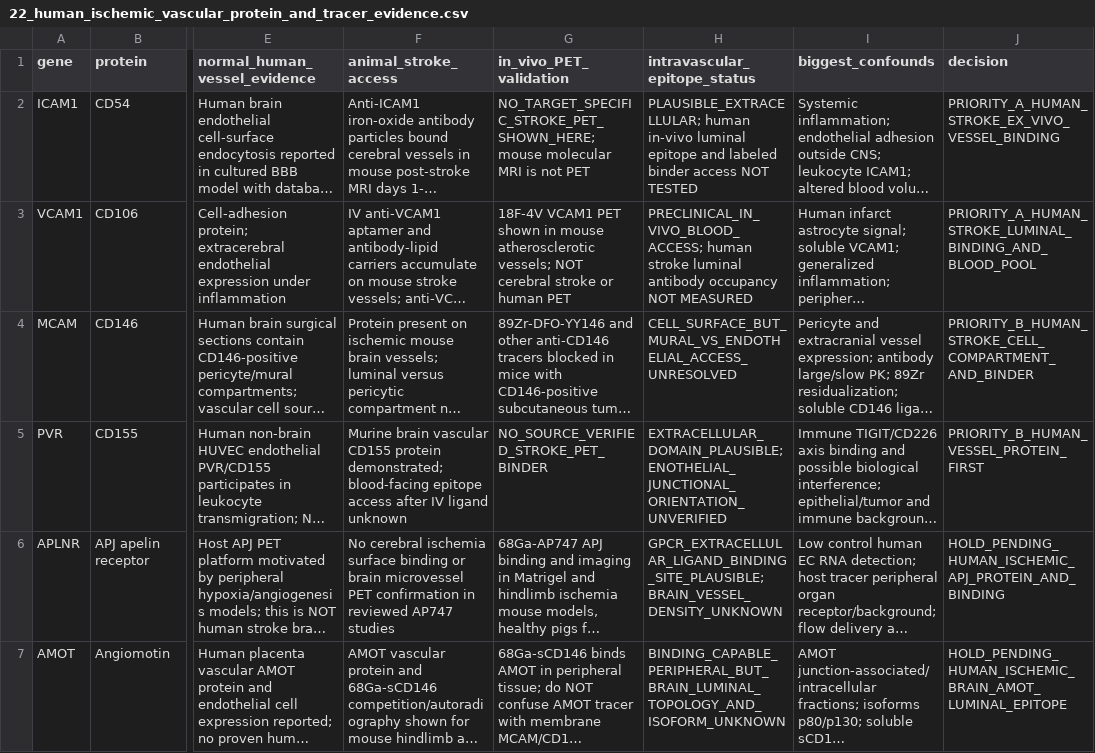
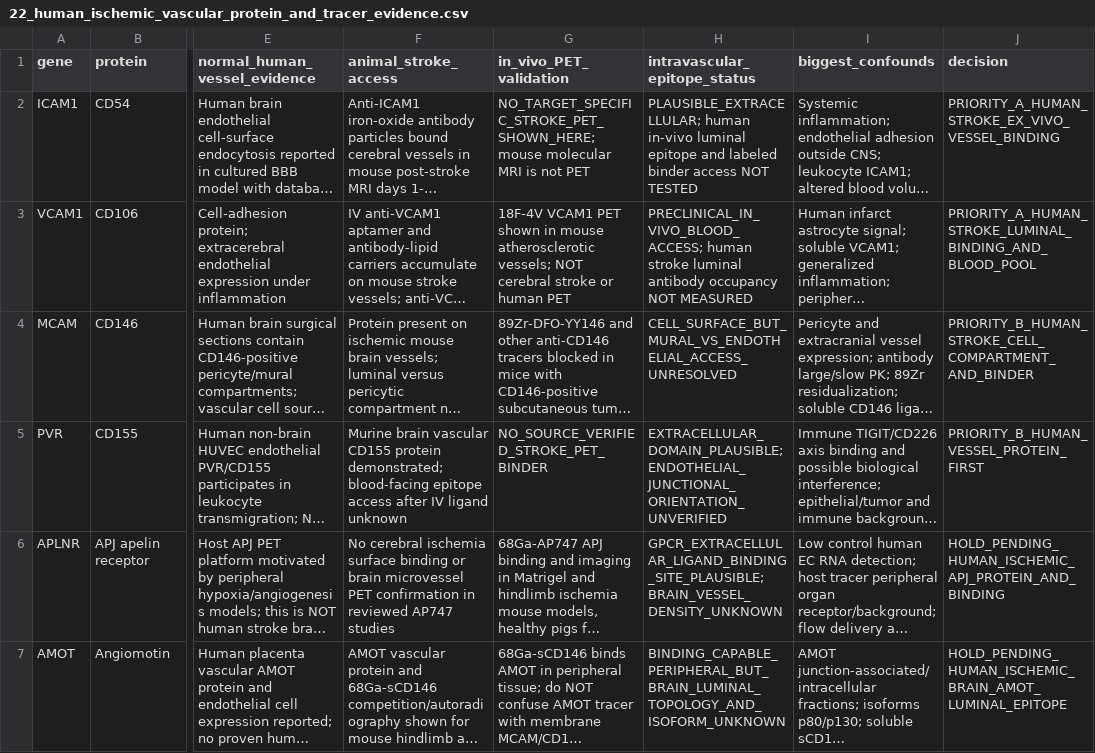
Before and after one commit to Touf00/retinal-nvu-computational-analysis, a CSV file: IMACS_Stroke_PET/results/target_validation_gate/22_human_ischemic_vascular_protein_and_tracer_evidence.csv, drawn as a sheet; only a part is shown, gaps mark what is left out; long unchanged cells end in …; the diff names each change by its address in the sheet, - before the commit and + after, or states it on an @@ line.

Commit message:
Correct wording in nine-target human protein localization ledger

```diff
--- a/IMACS_Stroke_PET/results/target_validation_gate/22_human_ischemic_vascular_protein_and_tracer_evidence.csv
+++ b/IMACS_Stroke_PET/results/target_validation_gate/22_human_ischemic_vascular_protein_and_tracer_evidence.csv
-H5 (intravascular_epitope_status): EXTRACELLULAR_DOMAIN_PLAUSIBLE; ENOTHELIAL_JUNCTIONAL_ORIENTATION_UNVERIFIED
+H5 (intravascular_epitope_status): EXTRACELLULAR_DOMAIN_PLAUSIBLE; ENDOTHELIAL_JUNCTIONAL_ORIENTATION_UNVERIFIED
```
